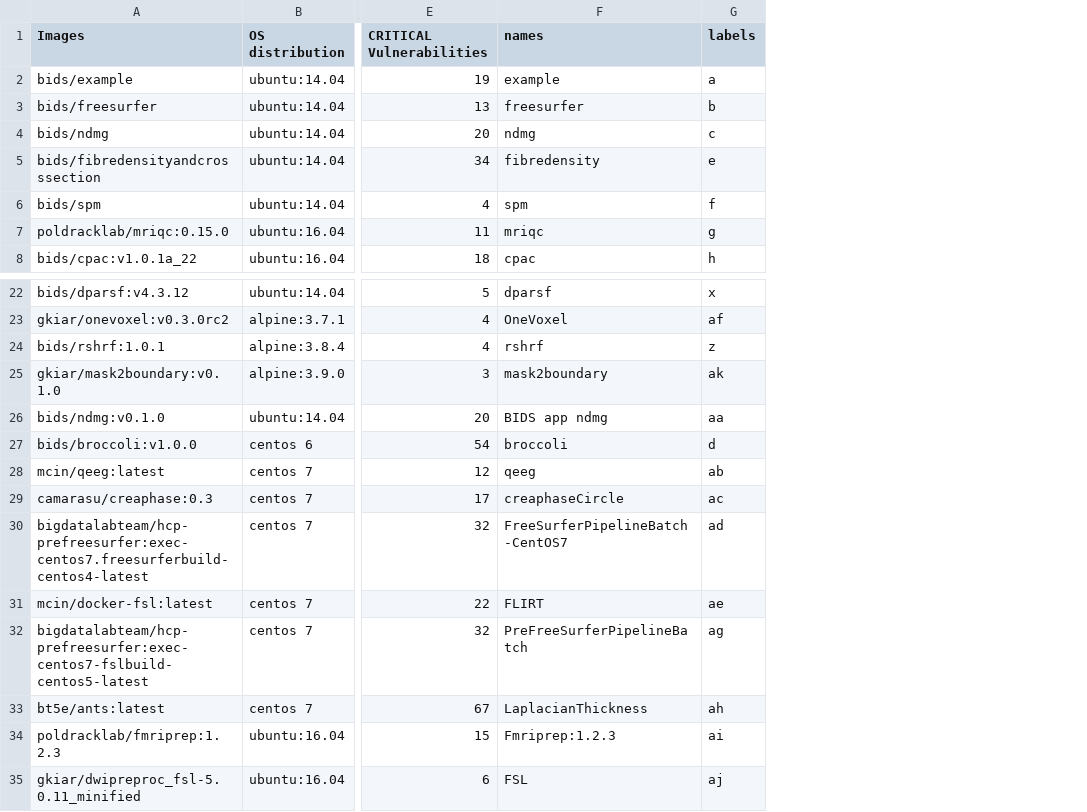
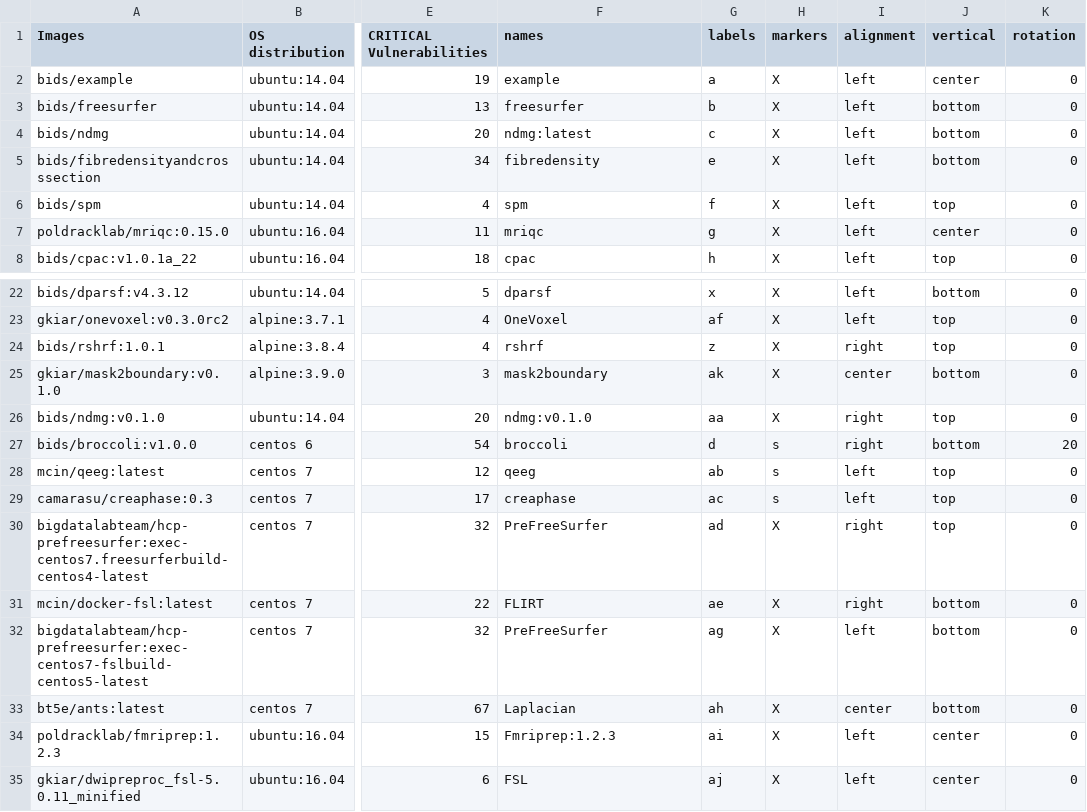
Before and after one commit to big-data-lab-team/container-vulnerabilities-paper, a CSV file: train.csv, drawn as a sheet; only a part is shown, gaps mark what is left out; the diff names each change by its address in the sheet, - before the commit and + after, or states it on an @@ line.

```diff
--- a/train.csv
+++ b/train.csv
+column H (markers), rows 2-8: all X; rows 22-35: X | X | X | X | X | s | s | s | X | X | X | X | X | X
+column I (alignment), rows 2-8: all left; rows 22-35: left | left | right | center | right | right | left | left | right | right | left | center | left | left
+column J (vertical), rows 2-8: center | bottom | bottom | bottom | top | center | top; rows 22-35: bottom | top | top | bottom | top | bottom | top | top | top | bottom | bottom | bottom | center | center
+column K (rotation), rows 2-8: all 0; rows 22-35: 0 | 0 | 0 | 0 | 0 | 20 | 0 | 0 | 0 | 0 | 0 | 0 | 0 | 0
-F4 (names): ndmg
+F4 (names): ndmg:latest
-F26 (names): BIDS app ndmg
+F26 (names): ndmg:v0.1.0
-F29 (names): creaphaseCircle
+F29 (names): creaphase
-F30 (names): FreeSurferPipelineBatch-CentOS7
+F30 (names): PreFreeSurfer
-F32 (names): PreFreeSurferPipelineBatch
+F32 (names): PreFreeSurfer
-F33 (names): LaplacianThickness
+F33 (names): Laplacian
```
Also changed, not shown: 34 other files.
